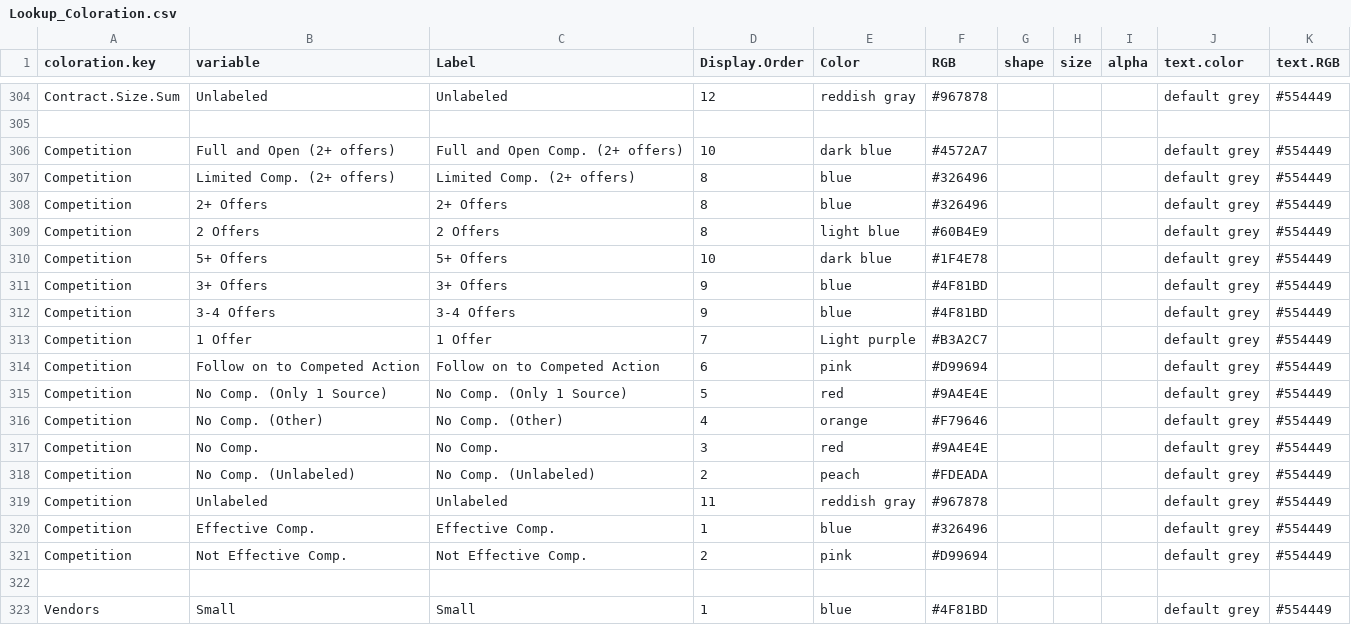
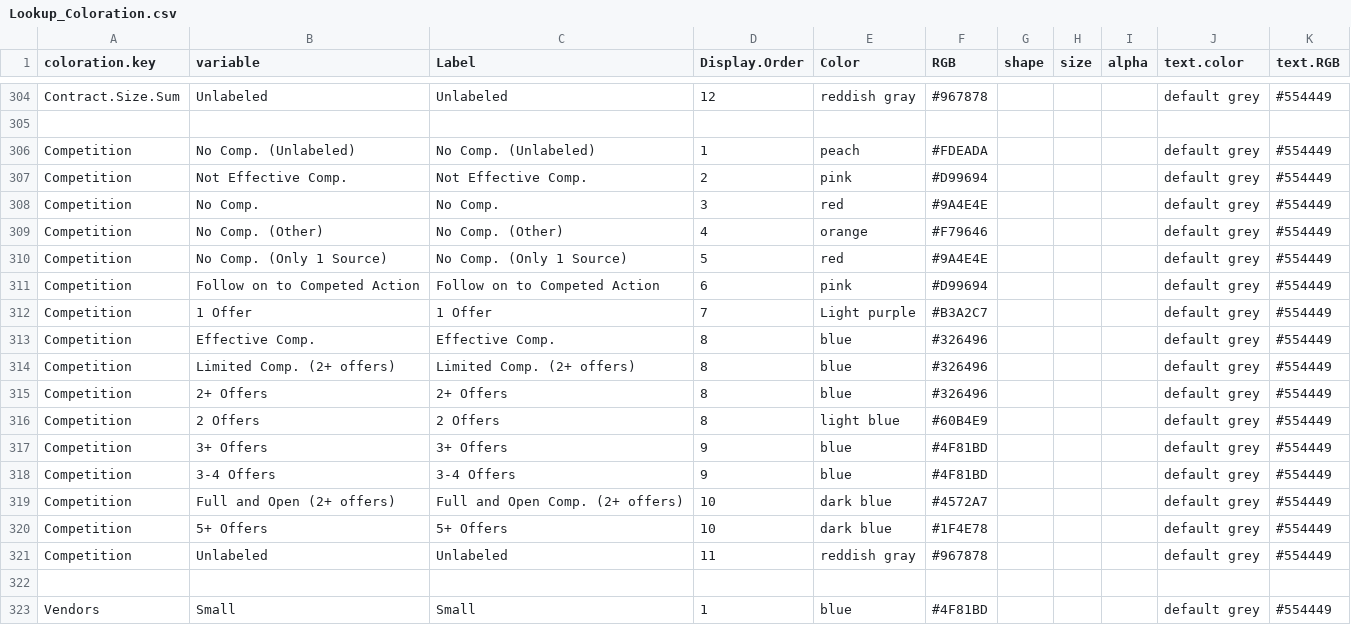
Before and after one commit to CSISdefense/Lookup-Tables, a CSV file: style/Lookup_Coloration.csv, drawn as a sheet; only a part is shown, gaps mark what is left out.

Commit message:
Sorted competition variables and realized that for some reason, "effective competition" was listed with all of the non competes.

```diff
--- a/style/Lookup_Coloration.csv
+++ b/style/Lookup_Coloration.csv
@@ -319,3 +319,10 @@ Contract.Size.Sum,Unlabeled,Unlabeled,12,reddish gray,#967878,,,,default grey,#5
 ,,,,,,,,,,
-Competition,Full and Open (2+ offers),Full and Open Comp. (2+ offers),10,dark blue,#4572A7,,,,default grey,#554449
+Competition,No Comp. (Unlabeled),No Comp. (Unlabeled),1,peach,#FDEADA,,,,default grey,#554449
+Competition,Not Effective Comp.,Not Effective Comp.,2,pink,#D99694,,,,default grey,#554449
+Competition,No Comp.,No Comp.,3,red,#9A4E4E,,,,default grey,#554449
+Competition,No Comp. (Other),No Comp. (Other),4,orange,#F79646,,,,default grey,#554449
+Competition,No Comp. (Only 1 Source),No Comp. (Only 1 Source),5,red,#9A4E4E,,,,default grey,#554449
+Competition,Follow on to Competed Action,Follow on to Competed Action,6,pink,#D99694,,,,default grey,#554449
+Competition,1 Offer,1 Offer,7,Light purple,#B3A2C7,,,,default grey,#554449
+Competition,Effective Comp.,Effective Comp.,8,blue,#326496,,,,default grey,#554449
 Competition,Limited Comp. (2+ offers),Limited Comp. (2+ offers),8,blue,#326496,,,,default grey,#554449
@@ -323,14 +330,7 @@ Competition,2+ Offers,2+ Offers,8,blue,#326496,,,,default grey,#554449
 Competition,2 Offers,2 Offers,8,light blue,#60B4E9,,,,default grey,#554449
-Competition,5+ Offers,5+ Offers,10,dark blue,#1F4E78,,,,default grey,#554449
 Competition,3+ Offers,3+ Offers,9,blue,#4F81BD,,,,default grey,#554449
 Competition,3-4 Offers,3-4 Offers,9,blue,#4F81BD,,,,default grey,#554449
-Competition,1 Offer,1 Offer,7,Light purple,#B3A2C7,,,,default grey,#554449
-Competition,Follow on to Competed Action,Follow on to Competed Action,6,pink,#D99694,,,,default grey,#554449
-Competition,No Comp. (Only 1 Source),No Comp. (Only 1 Source),5,red,#9A4E4E,,,,default grey,#554449
-Competition,No Comp. (Other),No Comp. (Other),4,orange,#F79646,,,,default grey,#554449
-Competition,No Comp.,No Comp.,3,red,#9A4E4E,,,,default grey,#554449
-Competition,No Comp. (Unlabeled),No Comp. (Unlabeled),2,peach,#FDEADA,,,,default grey,#554449
+Competition,Full and Open (2+ offers),Full and Open Comp. (2+ offers),10,dark blue,#4572A7,,,,default grey,#554449
+Competition,5+ Offers,5+ Offers,10,dark blue,#1F4E78,,,,default grey,#554449
 Competition,Unlabeled,Unlabeled,11,reddish gray,#967878,,,,default grey,#554449
-Competition,Effective Comp.,Effective Comp.,1,blue,#326496,,,,default grey,#554449
-Competition,Not Effective Comp.,Not Effective Comp.,2,pink,#D99694,,,,default grey,#554449
 ,,,,,,,,,,
```
